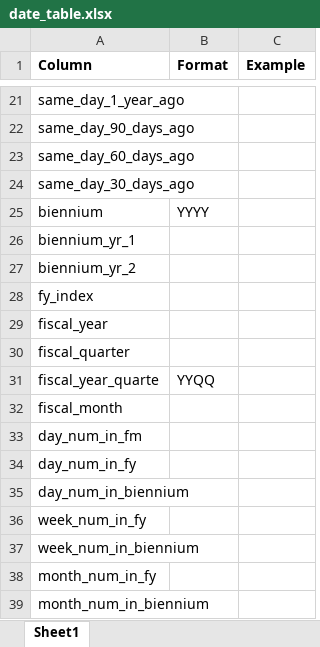
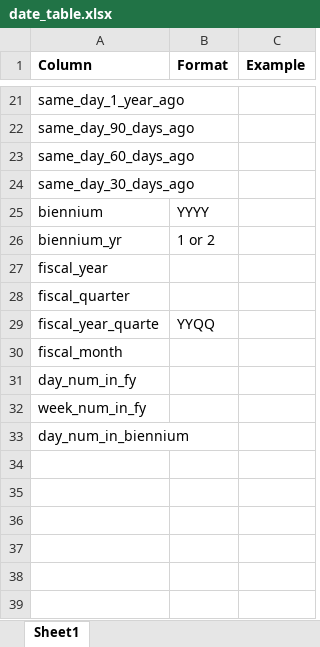
Before and after one commit to 200Meters/wa-date-table, an Excel workbook: date_table.xlsx, sheet Sheet1, drawn as a sheet; only a part is shown, gaps mark what is left out; values as stored, in another font and other column widths than the file's, no borders; removed rows and columns are numbered as before the commit, all else as after; the diff names each change by its address in the sheet, - before the commit and + after, or states it on an @@ line.

Commit message:
Draft date table complete
Added draft fields to date table. There are errors which need fixes

```diff
--- a/date_table.xlsx (sheet Sheet1)
+++ b/date_table.xlsx (sheet Sheet1)
-row 26: biennium_yr_1
-row 27: biennium_yr_2
-row 28: fy_index
+row 26: biennium_yr | 1 or 2
-row 33: day_num_in_fm
@@ row 36 moved to row 32: week_num_in_fy @@
-row 37: week_num_in_biennium
-row 38: month_num_in_fy
-row 39: month_num_in_biennium
```
Also changed, not shown: 1 other file.
